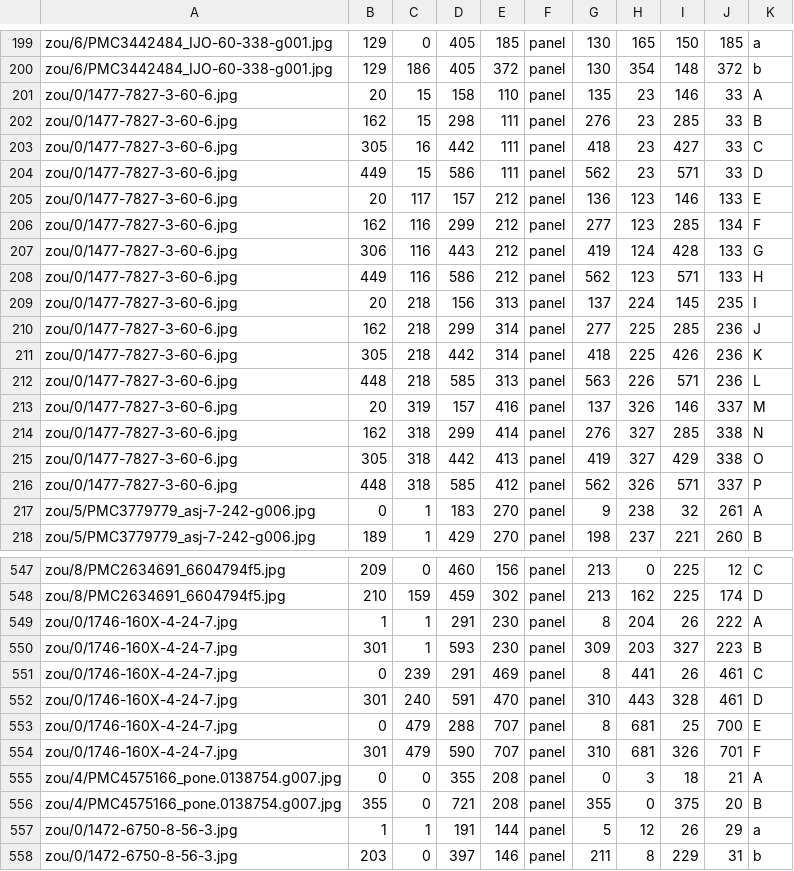
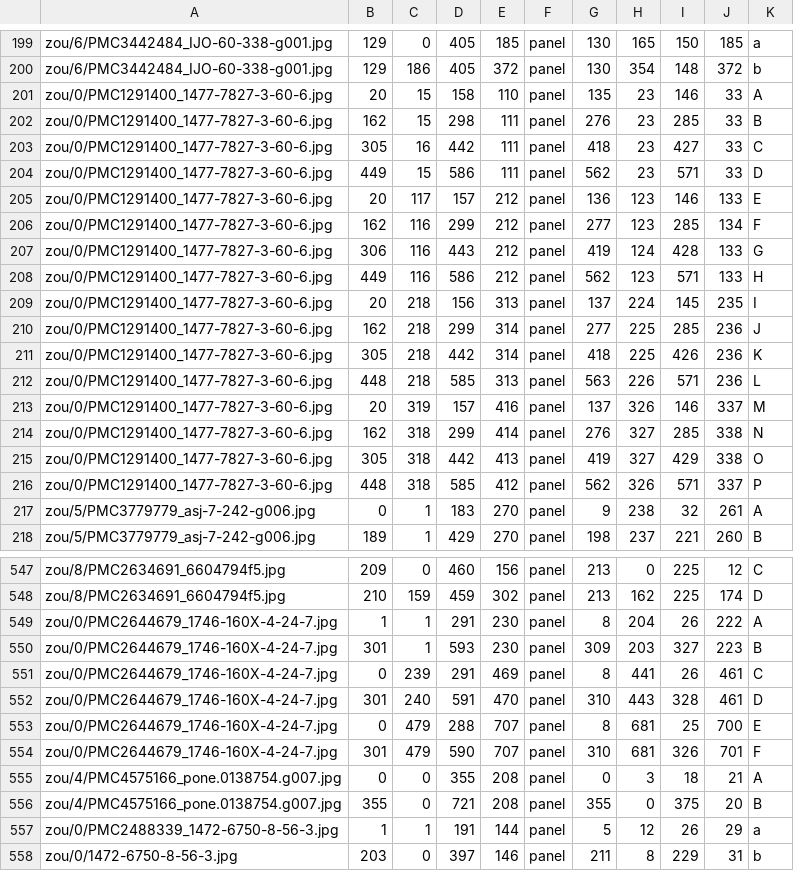
Before and after one commit to GaetanLepage/compound-figure-separator, a CSV file: data/zou/eval.csv, drawn as a sheet; only a part is shown, gaps mark what is left out; the diff covers the shown part only.

```diff
--- a/data/zou/eval.csv
+++ b/data/zou/eval.csv
@@ -200,18 +200,18 @@ zou/6/PMC3442484_IJO-60-338-g001.jpg,129,0,405,185,panel,130,165,150,185,a
 zou/6/PMC3442484_IJO-60-338-g001.jpg,129,186,405,372,panel,130,354,148,372,b
-zou/0/1477-7827-3-60-6.jpg,20,15,158,110,panel,135,23,146,33,A
-zou/0/1477-7827-3-60-6.jpg,162,15,298,111,panel,276,23,285,33,B
-zou/0/1477-7827-3-60-6.jpg,305,16,442,111,panel,418,23,427,33,C
-zou/0/1477-7827-3-60-6.jpg,449,15,586,111,panel,562,23,571,33,D
-zou/0/1477-7827-3-60-6.jpg,20,117,157,212,panel,136,123,146,133,E
-zou/0/1477-7827-3-60-6.jpg,162,116,299,212,panel,277,123,285,134,F
-zou/0/1477-7827-3-60-6.jpg,306,116,443,212,panel,419,124,428,133,G
-zou/0/1477-7827-3-60-6.jpg,449,116,586,212,panel,562,123,571,133,H
-zou/0/1477-7827-3-60-6.jpg,20,218,156,313,panel,137,224,145,235,I
-zou/0/1477-7827-3-60-6.jpg,162,218,299,314,panel,277,225,285,236,J
-zou/0/1477-7827-3-60-6.jpg,305,218,442,314,panel,418,225,426,236,K
-zou/0/1477-7827-3-60-6.jpg,448,218,585,313,panel,563,226,571,236,L
-zou/0/1477-7827-3-60-6.jpg,20,319,157,416,panel,137,326,146,337,M
-zou/0/1477-7827-3-60-6.jpg,162,318,299,414,panel,276,327,285,338,N
-zou/0/1477-7827-3-60-6.jpg,305,318,442,413,panel,419,327,429,338,O
-zou/0/1477-7827-3-60-6.jpg,448,318,585,412,panel,562,326,571,337,P
+zou/0/PMC1291400_1477-7827-3-60-6.jpg,20,15,158,110,panel,135,23,146,33,A
+zou/0/PMC1291400_1477-7827-3-60-6.jpg,162,15,298,111,panel,276,23,285,33,B
+zou/0/PMC1291400_1477-7827-3-60-6.jpg,305,16,442,111,panel,418,23,427,33,C
+zou/0/PMC1291400_1477-7827-3-60-6.jpg,449,15,586,111,panel,562,23,571,33,D
+zou/0/PMC1291400_1477-7827-3-60-6.jpg,20,117,157,212,panel,136,123,146,133,E
+zou/0/PMC1291400_1477-7827-3-60-6.jpg,162,116,299,212,panel,277,123,285,134,F
+zou/0/PMC1291400_1477-7827-3-60-6.jpg,306,116,443,212,panel,419,124,428,133,G
+zou/0/PMC1291400_1477-7827-3-60-6.jpg,449,116,586,212,panel,562,123,571,133,H
+zou/0/PMC1291400_1477-7827-3-60-6.jpg,20,218,156,313,panel,137,224,145,235,I
+zou/0/PMC1291400_1477-7827-3-60-6.jpg,162,218,299,314,panel,277,225,285,236,J
+zou/0/PMC1291400_1477-7827-3-60-6.jpg,305,218,442,314,panel,418,225,426,236,K
+zou/0/PMC1291400_1477-7827-3-60-6.jpg,448,218,585,313,panel,563,226,571,236,L
+zou/0/PMC1291400_1477-7827-3-60-6.jpg,20,319,157,416,panel,137,326,146,337,M
+zou/0/PMC1291400_1477-7827-3-60-6.jpg,162,318,299,414,panel,276,327,285,338,N
+zou/0/PMC1291400_1477-7827-3-60-6.jpg,305,318,442,413,panel,419,327,429,338,O
+zou/0/PMC1291400_1477-7827-3-60-6.jpg,448,318,585,412,panel,562,326,571,337,P
 zou/5/PMC3779779_asj-7-242-g006.jpg,0,1,183,270,panel,9,238,32,261,A
@@ -548,11 +548,11 @@ zou/8/PMC2634691_6604794f5.jpg,209,0,460,156,panel,213,0,225,12,C
 zou/8/PMC2634691_6604794f5.jpg,210,159,459,302,panel,213,162,225,174,D
-zou/0/1746-160X-4-24-7.jpg,1,1,291,230,panel,8,204,26,222,A
-zou/0/1746-160X-4-24-7.jpg,301,1,593,230,panel,309,203,327,223,B
-zou/0/1746-160X-4-24-7.jpg,0,239,291,469,panel,8,441,26,461,C
-zou/0/1746-160X-4-24-7.jpg,301,240,591,470,panel,310,443,328,461,D
-zou/0/1746-160X-4-24-7.jpg,0,479,288,707,panel,8,681,25,700,E
-zou/0/1746-160X-4-24-7.jpg,301,479,590,707,panel,310,681,326,701,F
+zou/0/PMC2644679_1746-160X-4-24-7.jpg,1,1,291,230,panel,8,204,26,222,A
+zou/0/PMC2644679_1746-160X-4-24-7.jpg,301,1,593,230,panel,309,203,327,223,B
+zou/0/PMC2644679_1746-160X-4-24-7.jpg,0,239,291,469,panel,8,441,26,461,C
+zou/0/PMC2644679_1746-160X-4-24-7.jpg,301,240,591,470,panel,310,443,328,461,D
+zou/0/PMC2644679_1746-160X-4-24-7.jpg,0,479,288,707,panel,8,681,25,700,E
+zou/0/PMC2644679_1746-160X-4-24-7.jpg,301,479,590,707,panel,310,681,326,701,F
 zou/4/PMC4575166_pone.0138754.g007.jpg,0,0,355,208,panel,0,3,18,21,A
 zou/4/PMC4575166_pone.0138754.g007.jpg,355,0,721,208,panel,355,0,375,20,B
-zou/0/1472-6750-8-56-3.jpg,1,1,191,144,panel,5,12,26,29,a
+zou/0/PMC2488339_1472-6750-8-56-3.jpg,1,1,191,144,panel,5,12,26,29,a
 zou/0/1472-6750-8-56-3.jpg,203,0,397,146,panel,211,8,229,31,b
```
Also changed, not shown: 20 edited cells elsewhere in this file, 7 other files.
